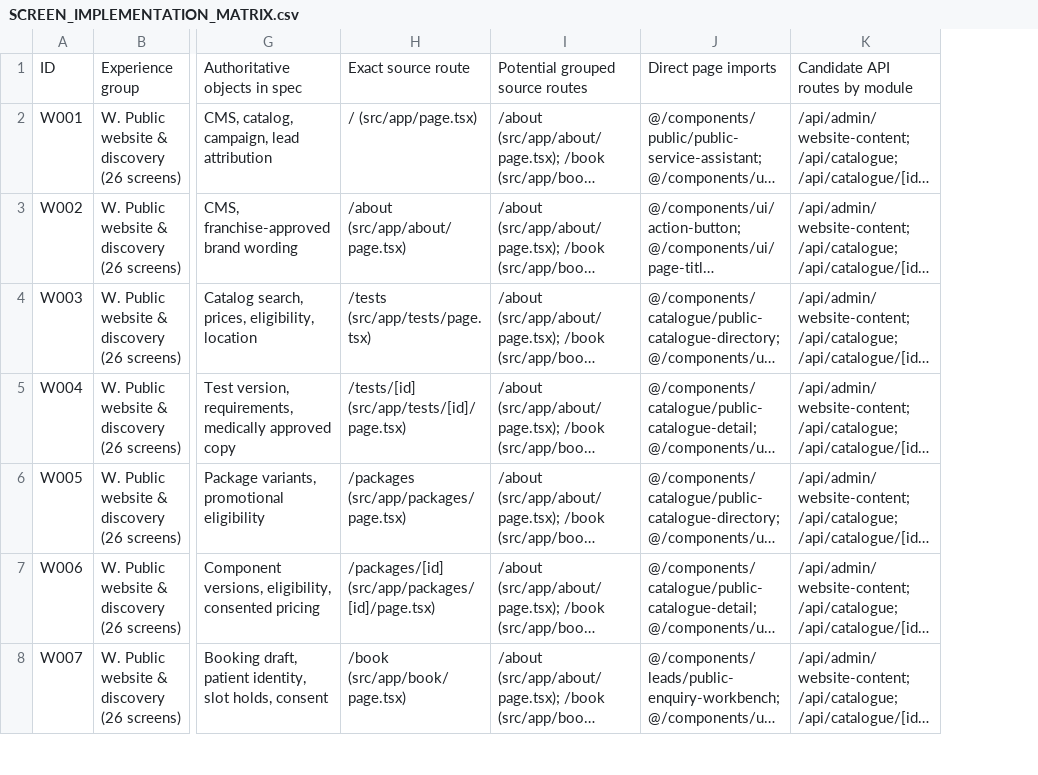
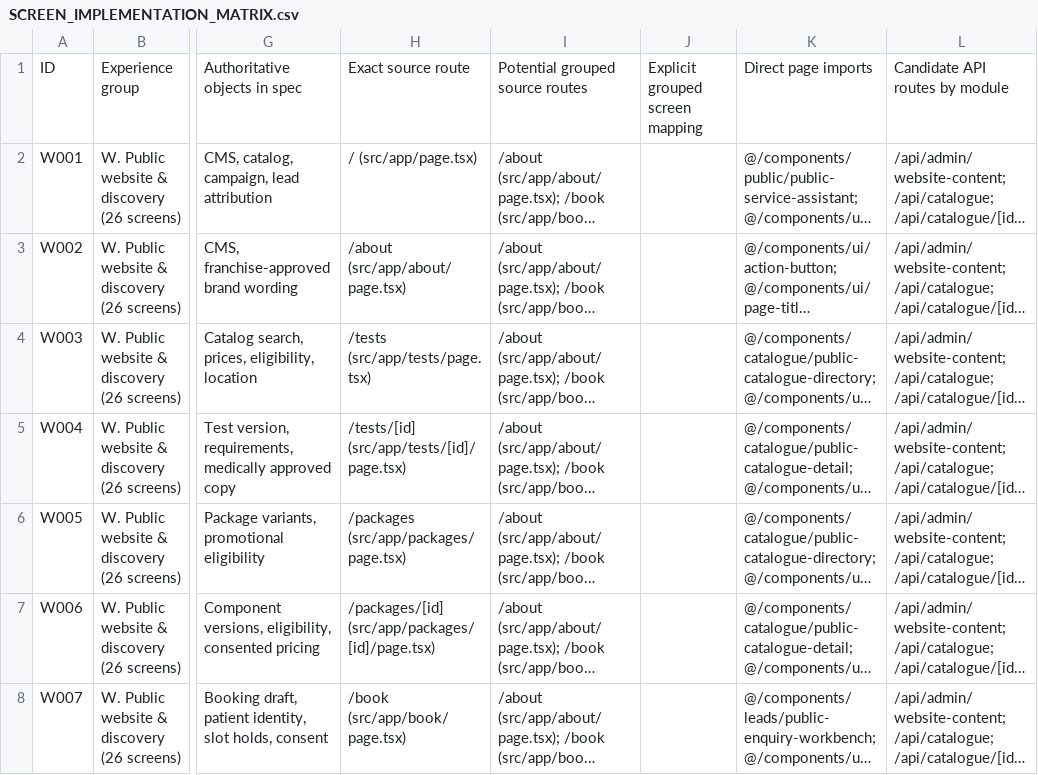
Before and after one commit to vaishnavsawant1994-stack/Rudra-Health-Care-Centre, a CSV file: docs/SCREEN_IMPLEMENTATION_MATRIX.csv, drawn as a sheet; only a part is shown, gaps mark what is left out; long unchanged cells end in …; the diff covers the shown part only; the diff names each change by its address in the sheet, - before the commit and + after, or states it on an @@ line.

Commit message:
Map public booking review in screen inventory

```diff
--- a/docs/SCREEN_IMPLEMENTATION_MATRIX.csv
+++ b/docs/SCREEN_IMPLEMENTATION_MATRIX.csv
+column J, row 1: Explicit grouped screen mapping
```
Also changed, not shown: 2 edited cells elsewhere in this file, 5 other files.
